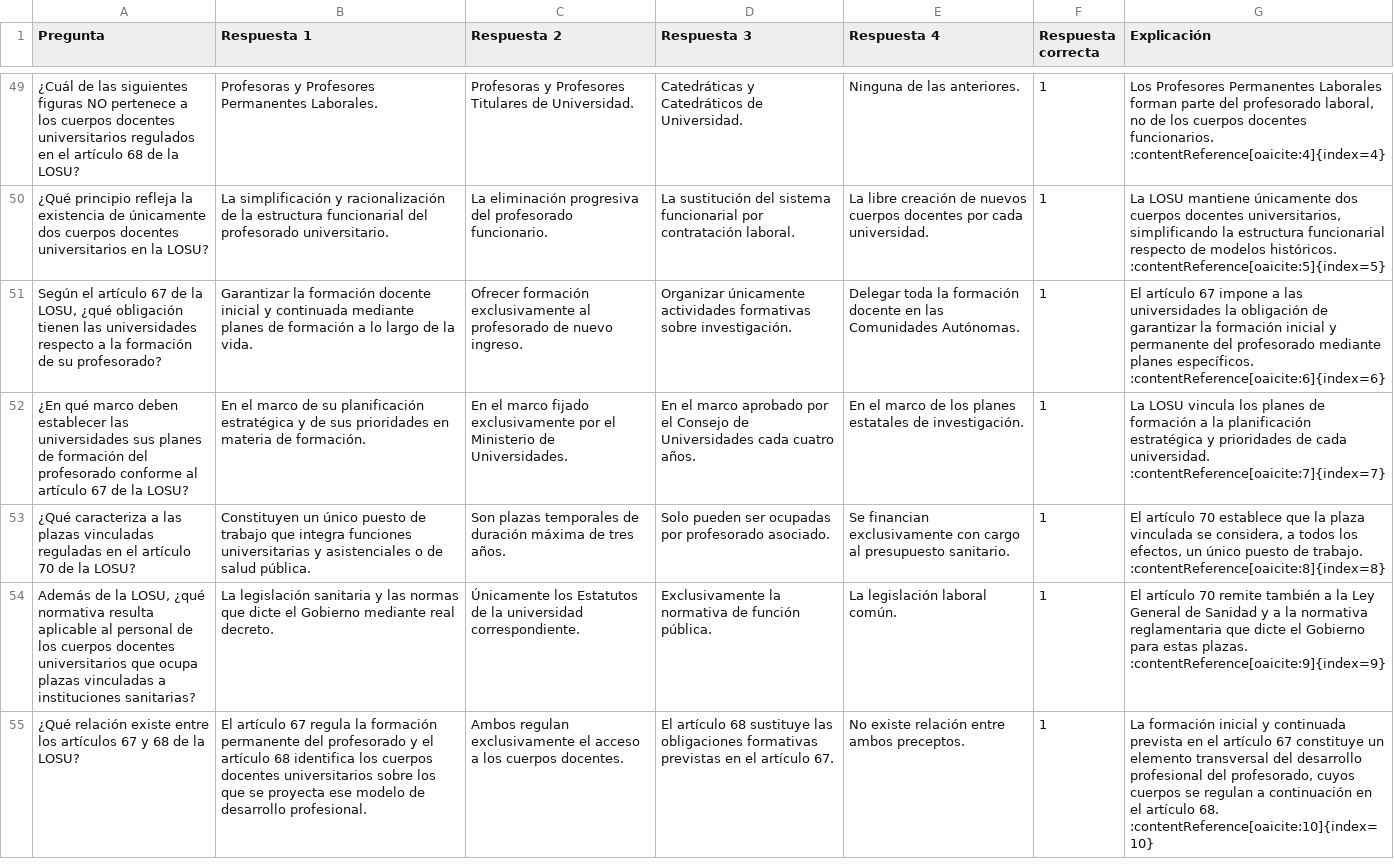
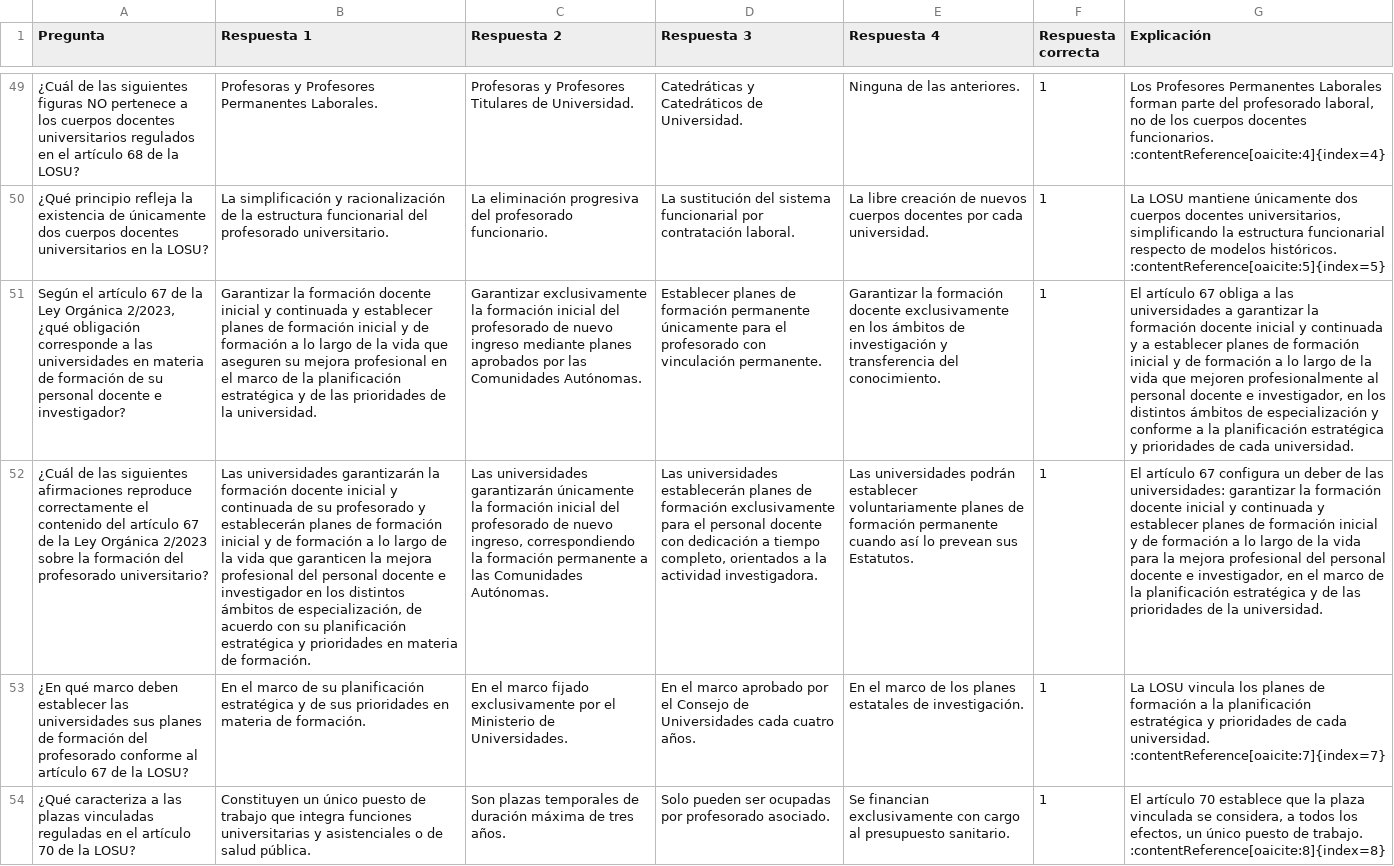
Before and after one commit to DGMonkeyKing/DGMonkeyKing.github.io, a CSV file: quiz-app/preguntas/tema_14_losu_ii/losu2_parte3_pdi.csv, drawn as a sheet; only a part is shown, gaps mark what is left out; the shorter side is filled out with more unchanged rows; the diff names each change by its address in the sheet, - before the commit and + after, or states it on an @@ line.

Commit message:
Mejora del Tema 11 y otras pregutnas

```diff
--- a/quiz-app/preguntas/tema_14_losu_ii/losu2_parte3_pdi.csv
+++ b/quiz-app/preguntas/tema_14_losu_ii/losu2_parte3_pdi.csv
-A51 (Pregunta): …de la LOSU, ¿qué obligación tienen las universidades respecto a la formación de su profesorado?
+A51 (Pregunta): …de la Ley Orgánica 2/2023, ¿qué obligación corresponde a las universidades en materia de formación de su personal docente e investigador?
-B51 (Respuesta 1): …y continuada mediante planes de formación a lo largo de la vida.
+B51 (Respuesta 1): …y continuada y establecer planes de formación inicial y de formación a lo largo de la vida que aseguren su mejora profesional en el marco de la planificación estratégica y de las prioridades de la universidad.
-C51 (Respuesta 2): Ofrecer formación exclusivamente al profesorado de nuevo ingreso.
+C51 (Respuesta 2): Garantizar exclusivamente la formación inicial del profesorado de nuevo ingreso mediante planes aprobados por las Comunidades Autónomas.
-D51 (Respuesta 3): Organizar únicamente actividades formativas sobre investigación.
+D51 (Respuesta 3): Establecer planes de formación permanente únicamente para el profesorado con vinculación permanente.
-E51 (Respuesta 4): Delegar toda la formación docente en las Comunidades Autónomas.
+E51 (Respuesta 4): Garantizar la formación docente exclusivamente en los ámbitos de investigación y transferencia del conocimiento.
-G51 (Explicación): …artículo 67 impone a las universidades la obligación de garantizar la formación inicial y permanente del profesorado mediante planes específicos. :contentReference[oaicite:6]{index=6}
+G51 (Explicación): …artículo 67 obliga a las universidades a garantizar la formación docente inicial y continuada y a establecer planes de formación inicial y de formación a lo largo de la vida que mejoren profesionalmente al personal docente e investigador, en los distintos ámbitos de especialización y conforme a la planificación estratégica y prioridades de cada universidad.
+row 52: ¿Cuál de las siguientes afirmaciones reproduce correctamente el contenido del artículo 67 de la Ley Orgánica 2/2023 sobre la formación del profesorado universitario? | Las universidades garantizarán la formación docente inicial y continuada de su profesorado y establecerán planes de formación inicial y de formación a lo largo de la vida que garanticen la mejora profesional del personal docente e investigador en los distintos ámbitos de especialización, de acuerdo con su planificación estratégica y prioridades en materia de formación. | Las universidades garantizarán únicamente la formación inicial del profesorado de nuevo ingreso, correspondiendo la formación permanente a las Comunidades Autónomas. | Las universidades establecerán planes de formación exclusivamente para el personal docente con dedicación a tiempo completo, orientados a la actividad investigadora. | Las universidades podrán establecer voluntariamente planes de formación permanente cuando así lo prevean sus Estatutos. | 1 | El artículo 67 configura un deber de las universidades: garantizar la formación docente inicial y continuada y establecer planes de formación inicial y de formación a lo largo de la vida para la mejora profesional del personal docente e investigador, en el marco de la planificación estratégica y de las prioridades de la universidad.
```
Also changed, not shown: quiz-app/preguntas/tema_1_constitucion/parte2_derechos_deberes_fundamentales.csv, quiz-app/preguntas/tema_1_constitucion/parte3_elaboracion_de_las_leyes.csv, 7 other files.
